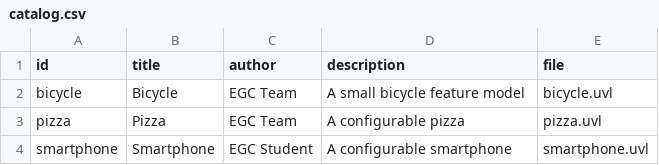
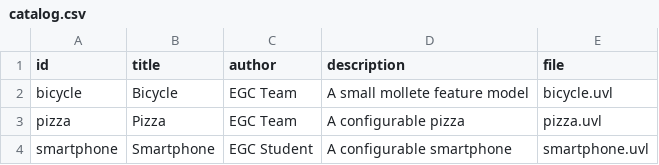
Before and after one commit to QSC6079/minireto-01-uvl-cicd, a CSV file: catalog.csv, drawn as a sheet.

Commit message:
Modify bicycle description in catalog.csv
Updated the description of the bicycle entry in catalog.

```diff
--- a/catalog.csv
+++ b/catalog.csv
@@ -1,3 +1,3 @@
 id,title,author,description,file
-bicycle,Bicycle,EGC Team,A small bicycle feature model,bicycle.uvl
+bicycle,Bicycle,EGC Team,A small mollete feature model,bicycle.uvl
 pizza,Pizza,EGC Team,A configurable pizza,pizza.uvl
```
